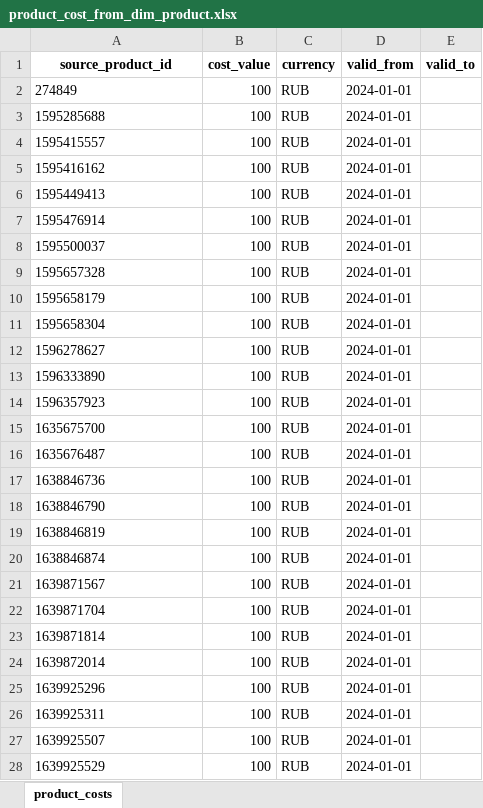
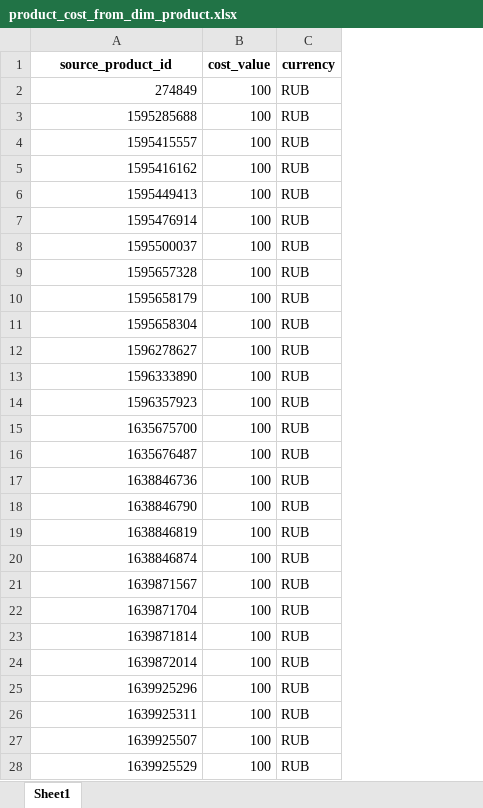
Before and after one commit to leslychao/datapulse, an Excel workbook: http/product_cost_from_dim_product.xlsx, sheet Sheet1, drawn as a sheet; only a part is shown; values as stored, in another font and other column widths than the file's, no borders; the diff covers the shown part only; the diff names each change by its address in the sheet, - before the commit and + after, or states it on an @@ line.

Commit message:
refactor(product-cost): switch SCD2 to timestamptz and simplify schema
- migrate fact_product_cost valid_from/valid_to to timestamptz
- fix SCD2 upsert semantics for time-based versioning
- drop redundant period index, keep partial index for current records
- simplify constraints to minimal required set
- slim ProductCostDto to intent-only fields

```diff
--- a/http/product_cost_from_dim_product.xlsx (sheet Sheet1)
+++ b/http/product_cost_from_dim_product.xlsx (sheet Sheet1)
-sheet tab: product_costs
+sheet tab: Sheet1
-column D (valid_from), rows 2-28: all 2024-01-01
-column E (valid_to), empty
-A2:A28 alignment: left
+A2:A28 alignment: right
```
Also changed, not shown: cell formats elsewhere in this sheet, 15 other files.
